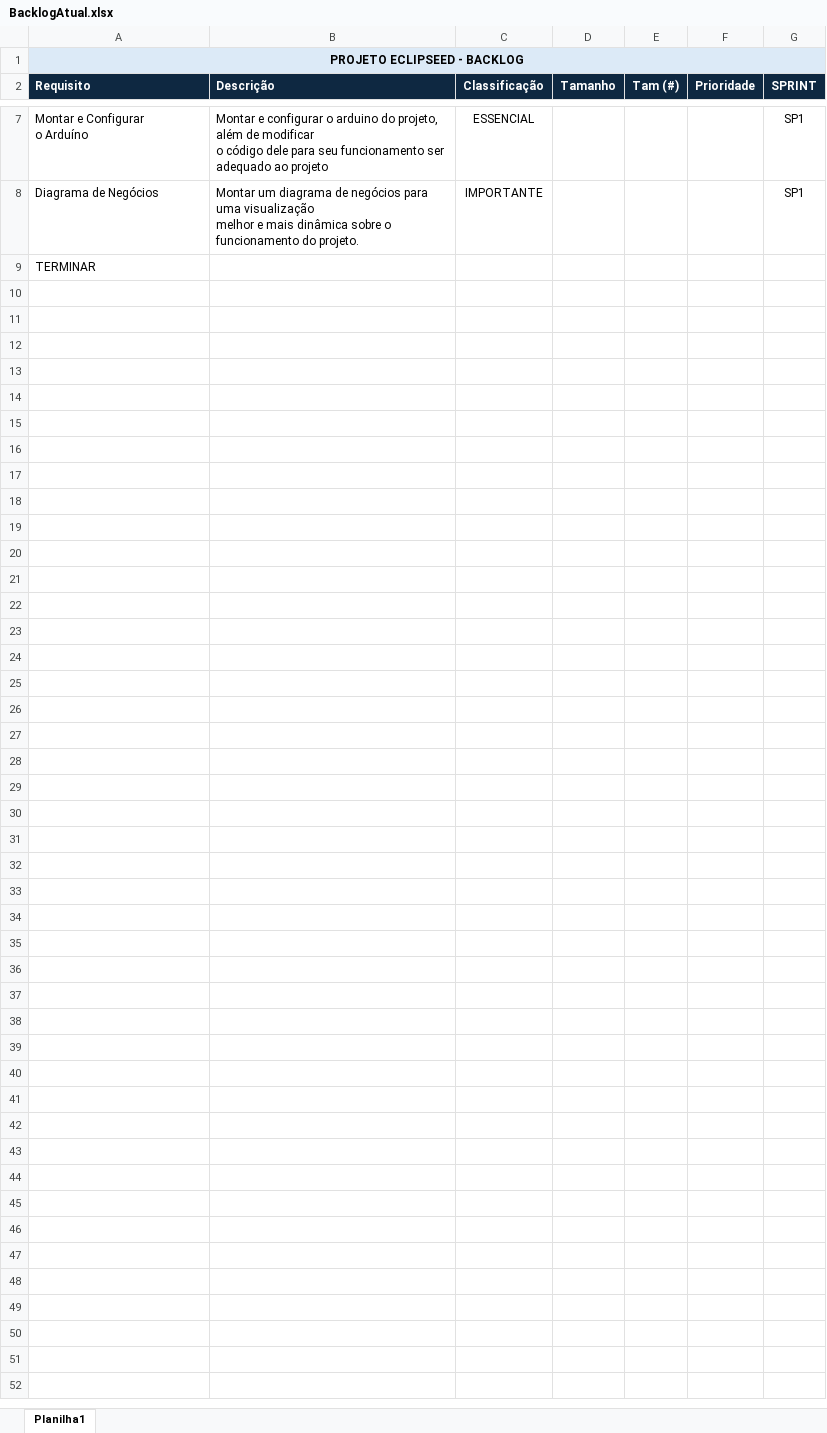
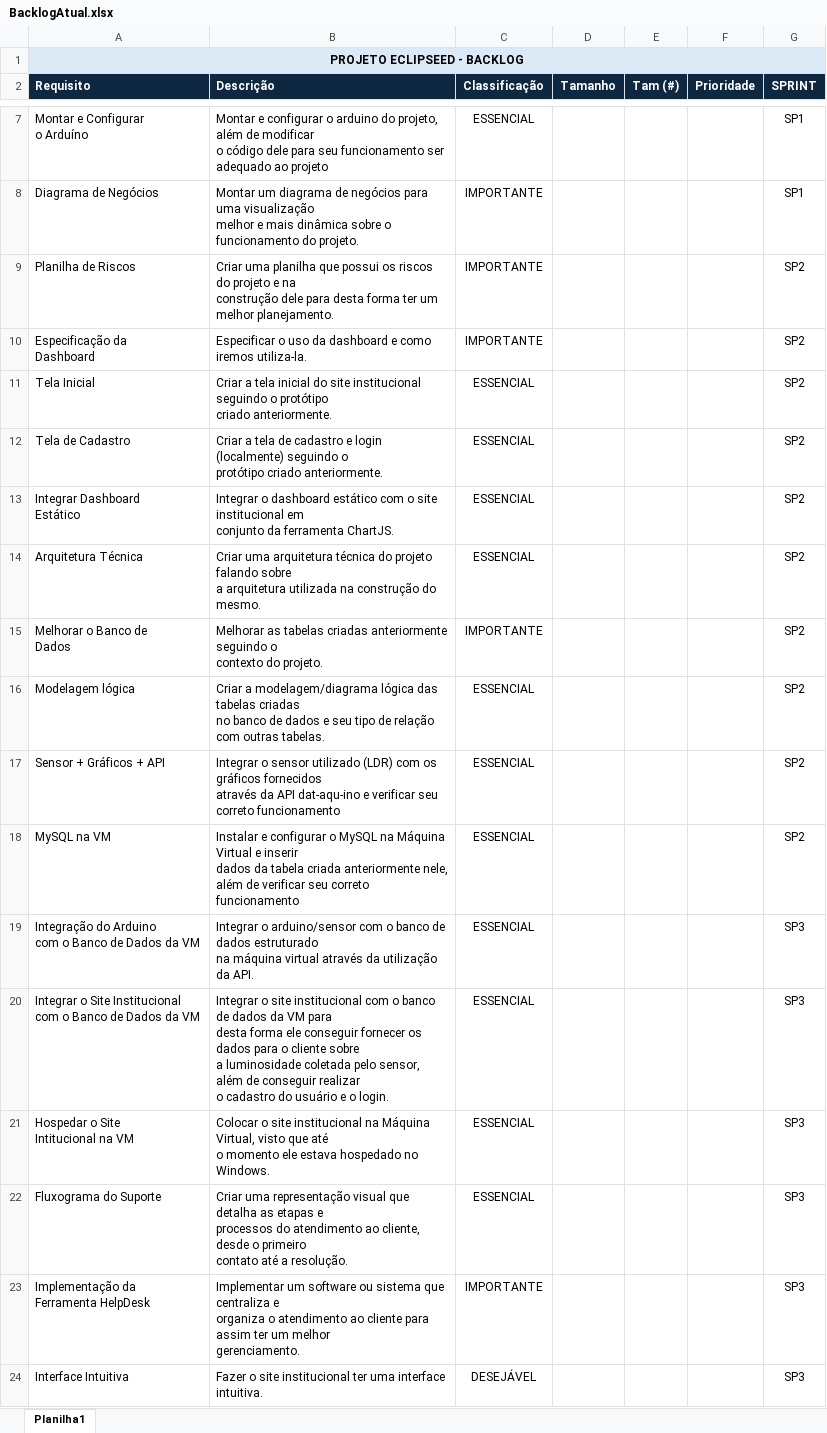
Before and after one commit to Eclipse-ed/Grupo-Tarefas, an Excel workbook: BacklogAtual.xlsx, sheet Planilha1, drawn as a sheet; only a part is shown, gaps mark what is left out; values as stored, in another font and other column widths than the file's, no borders; removed rows and columns are numbered as before the commit, all else as after; ↵ is a line break in a cell; the diff names each change by its address in the sheet, - before the commit and + after, or states it on an @@ line.

Commit message:
update: adicionado backlog feito

```diff
--- a/BacklogAtual.xlsx (sheet Planilha1)
+++ b/BacklogAtual.xlsx (sheet Planilha1)
-row 9: TERMINAR
+row 9: Planilha de Riscos | Criar uma planilha que possui os riscos do projeto e na ↵ construção dele para desta forma ter um melhor planejamento. | IMPORTANTE |  |  |  | SP2
+row 10: Especificação da ↵ Dashboard | Especificar o uso da dashboard e como iremos utiliza-la. | IMPORTANTE |  |  |  | SP2
+row 11: Tela Inicial | Criar a tela inicial do site institucional seguindo o protótipo ↵ criado anteriormente. | ESSENCIAL |  |  |  | SP2
+row 12: Tela de Cadastro | Criar a tela de cadastro e login (localmente) seguindo o ↵ protótipo criado anteriormente. | ESSENCIAL |  |  |  | SP2
+row 13: Integrar Dashboard ↵ Estático | Integrar o dashboard estático com o site institucional em ↵ conjunto da ferramenta ChartJS. | ESSENCIAL |  |  |  | SP2
+row 14: Arquitetura Técnica | Criar uma arquitetura técnica do projeto falando sobre ↵ a arquitetura utilizada na construção do mesmo. | ESSENCIAL |  |  |  | SP2
+row 15: Melhorar o Banco de ↵ Dados | Melhorar as tabelas criadas anteriormente seguindo o ↵ contexto do projeto. | IMPORTANTE |  |  |  | SP2
+row 16: Modelagem lógica | Criar a modelagem/diagrama lógica das tabelas criadas ↵ no banco de dados e seu tipo de relação com outras tabelas. | ESSENCIAL |  |  |  | SP2
+row 17: Sensor + Gráficos + API | Integrar o sensor utilizado (LDR) com os gráficos fornecidos ↵ através da API dat-aqu-ino e verificar seu correto funcionamento | ESSENCIAL |  |  |  | SP2
+row 18: MySQL na VM | Instalar e configurar o MySQL na Máquina Virtual e inserir ↵ dados da tabela criada anteriormente nele, além de verificar seu correto funcionamento | ESSENCIAL |  |  |  | SP2
+row 19: Integração do Arduino ↵ com o Banco de Dados da VM | Integrar o arduino/sensor com o banco de dados estruturado ↵ na máquina virtual através da utilização da API. | ESSENCIAL |  |  |  | SP3
+row 20: Integrar o Site Institucional ↵ com o Banco de Dados da VM | Integrar o site institucional com o banco de dados da VM para ↵ desta forma ele conseguir fornecer os dados para o cliente sobre ↵ a luminosidade coletada pelo sensor, além de conseguir realizar ↵ o cadastro do usuário e o login. | ESSENCIAL |  |  |  | SP3
+row 21: Hospedar o Site ↵ Intitucional na VM | Colocar o site institucional na Máquina Virtual, visto que até ↵ o momento ele estava hospedado no Windows. | ESSENCIAL |  |  |  | SP3
+row 22: Fluxograma do Suporte | Criar uma representação visual que detalha as etapas e ↵ processos do atendimento ao cliente, desde o primeiro ↵ contato até a resolução. | ESSENCIAL |  |  |  | SP3
+row 23: Implementação da ↵ Ferramenta HelpDesk | Implementar um software ou sistema que centraliza e ↵ organiza o atendimento ao cliente para assim ter um melhor ↵ gerenciamento. | IMPORTANTE |  |  |  | SP3
+row 24: Interface Intuitiva | Fazer o site institucional ter uma interface intuitiva. | DESEJÁVEL |  |  |  | SP3
```
